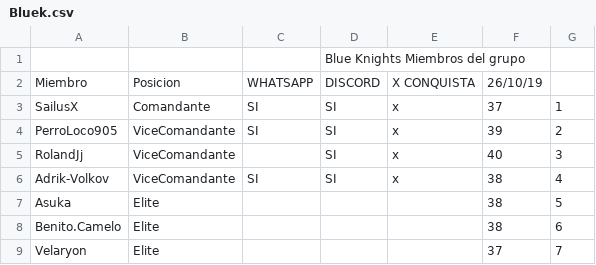
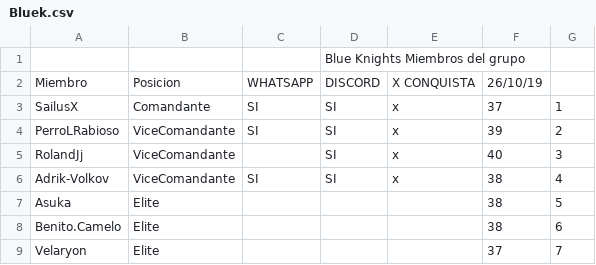
Before and after one commit to Alexis25u/music, a CSV file: Bluek.csv, drawn as a sheet; only a part is shown.

Commit message:
Update Bluek.csv

```diff
--- a/Bluek.csv
+++ b/Bluek.csv
@@ -3,3 +3,3 @@ Miembro,Posicion,WHATSAPP,DISCORD,X CONQUISTA,26/10/19,
 SailusX,Comandante,SI,SI,x,37,1
-PerroLoco905,ViceComandante,SI,SI,x,39,2
+PerroLRabioso,ViceComandante,SI,SI,x,39,2
 RolandJj,ViceComandante,,SI,x,40,3
```
